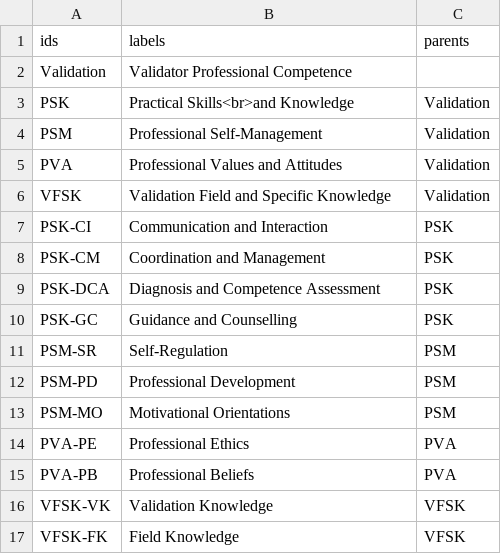
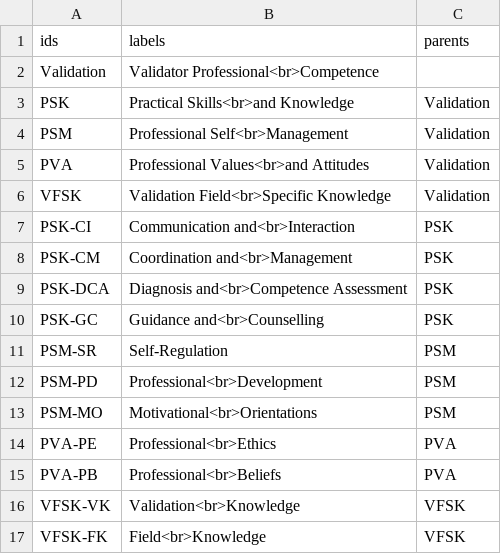
Before and after one commit to TheNotoriousBfol/Prove, a CSV file: graphe.csv, drawn as a sheet.

Commit message:
Update graphe.csv

```diff
--- a/graphe.csv
+++ b/graphe.csv
@@ -1,17 +1,17 @@
 ids,labels,parents
-Validation,Validator Professional Competence,
+Validation,Validator Professional<br>Competence,
 PSK,Practical Skills<br>and Knowledge,Validation
-PSM,Professional Self-Management,Validation
-PVA,Professional Values and Attitudes,Validation
-VFSK,Validation Field and Specific Knowledge,Validation
-PSK-CI,Communication and Interaction,PSK
-PSK-CM,Coordination and Management,PSK
-PSK-DCA,Diagnosis and Competence Assessment,PSK
-PSK-GC,Guidance and Counselling,PSK
+PSM,Professional Self<br>Management,Validation
+PVA,Professional Values<br>and Attitudes,Validation
+VFSK,Validation Field<br>Specific Knowledge,Validation
+PSK-CI,Communication and<br>Interaction,PSK
+PSK-CM,Coordination and<br>Management,PSK
+PSK-DCA,Diagnosis and<br>Competence Assessment,PSK
+PSK-GC,Guidance and<br>Counselling,PSK
 PSM-SR,Self-Regulation,PSM
-PSM-PD,Professional Development,PSM
-PSM-MO,Motivational Orientations,PSM
-PVA-PE,Professional Ethics,PVA
-PVA-PB,Professional Beliefs,PVA
-VFSK-VK,Validation Knowledge,VFSK
-VFSK-FK,Field Knowledge,VFSK
+PSM-PD,Professional<br>Development,PSM
+PSM-MO,Motivational<br>Orientations,PSM
+PVA-PE,Professional<br>Ethics,PVA
+PVA-PB,Professional<br>Beliefs,PVA
+VFSK-VK,Validation<br>Knowledge,VFSK
+VFSK-FK,Field<br>Knowledge,VFSK
```
